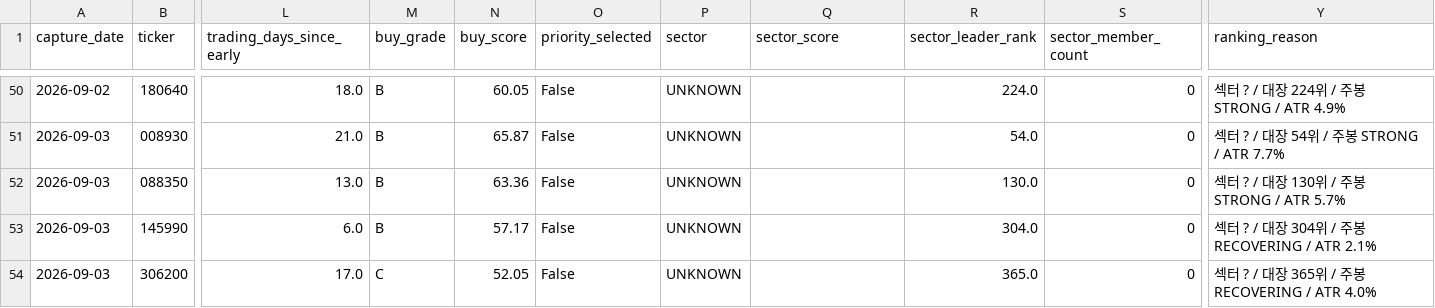
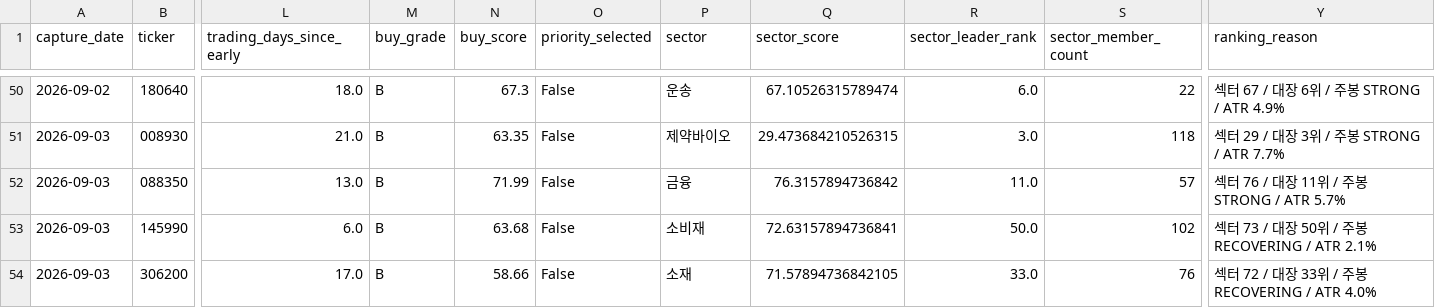
Before and after one commit to UDONGSALI/korea-stock-scanner, a CSV file: data/captures.csv, drawn as a sheet; only a part is shown, gaps mark what is left out; the diff covers the shown part only; the diff names each change by its address in the sheet, - before the commit and + after, or states it on an @@ line.

```diff
--- a/data/captures.csv
+++ b/data/captures.csv
-N50 (buy_score): 60.05
+N50 (buy_score): 67.3
-P50 (sector): UNKNOWN
+P50 (sector): 운송
-Q50 (sector_score): (empty)
+Q50 (sector_score): 67.10526315789474
-R50 (sector_leader_rank): 224.0
+R50 (sector_leader_rank): 6.0
-S50 (sector_member_count): 0
+S50 (sector_member_count): 22
-Y50 (ranking_reason): 섹터 ? / 대장 224위 / 주봉 STRONG / ATR 4.9%
+Y50 (ranking_reason): 섹터 67 / 대장 6위 / 주봉 STRONG / ATR 4.9%
-N51 (buy_score): 65.87
+N51 (buy_score): 63.35
-P51 (sector): UNKNOWN
+P51 (sector): 제약바이오
-Q51 (sector_score): (empty)
+Q51 (sector_score): 29.473684210526315
-R51 (sector_leader_rank): 54.0
+R51 (sector_leader_rank): 3.0
-S51 (sector_member_count): 0
+S51 (sector_member_count): 118
-Y51 (ranking_reason): 섹터 ? / 대장 54위 / 주봉 STRONG / ATR 7.7%
+Y51 (ranking_reason): 섹터 29 / 대장 3위 / 주봉 STRONG / ATR 7.7%
-N52 (buy_score): 63.36
+N52 (buy_score): 71.99
-P52 (sector): UNKNOWN
+P52 (sector): 금융
-Q52 (sector_score): (empty)
+Q52 (sector_score): 76.3157894736842
-R52 (sector_leader_rank): 130.0
+R52 (sector_leader_rank): 11.0
-S52 (sector_member_count): 0
+S52 (sector_member_count): 57
-Y52 (ranking_reason): 섹터 ? / 대장 130위 / 주봉 STRONG / ATR 5.7%
+Y52 (ranking_reason): 섹터 76 / 대장 11위 / 주봉 STRONG / ATR 5.7%
-N53 (buy_score): 57.17
+N53 (buy_score): 63.68
-P53 (sector): UNKNOWN
+P53 (sector): 소비재
-Q53 (sector_score): (empty)
+Q53 (sector_score): 72.63157894736841
-R53 (sector_leader_rank): 304.0
+R53 (sector_leader_rank): 50.0
-S53 (sector_member_count): 0
+S53 (sector_member_count): 102
-Y53 (ranking_reason): 섹터 ? / 대장 304위 / 주봉 RECOVERING / ATR 2.1%
+Y53 (ranking_reason): 섹터 73 / 대장 50위 / 주봉 RECOVERING / ATR 2.1%
-M54 (buy_grade): C
+M54 (buy_grade): B
-N54 (buy_score): 52.05
+N54 (buy_score): 58.66
-P54 (sector): UNKNOWN
+P54 (sector): 소재
-Q54 (sector_score): (empty)
+Q54 (sector_score): 71.57894736842105
-R54 (sector_leader_rank): 365.0
+R54 (sector_leader_rank): 33.0
-S54 (sector_member_count): 0
+S54 (sector_member_count): 76
-Y54 (ranking_reason): 섹터 ? / 대장 365위 / 주봉 RECOVERING / ATR 4.0%
+Y54 (ranking_reason): 섹터 72 / 대장 33위 / 주봉 RECOVERING / ATR 4.0%
```
Also changed, not shown: 1 added row and 142 edited cells elsewhere in this file, data/buy_priority.csv, data/buy_tracking.csv, 20 other files.
